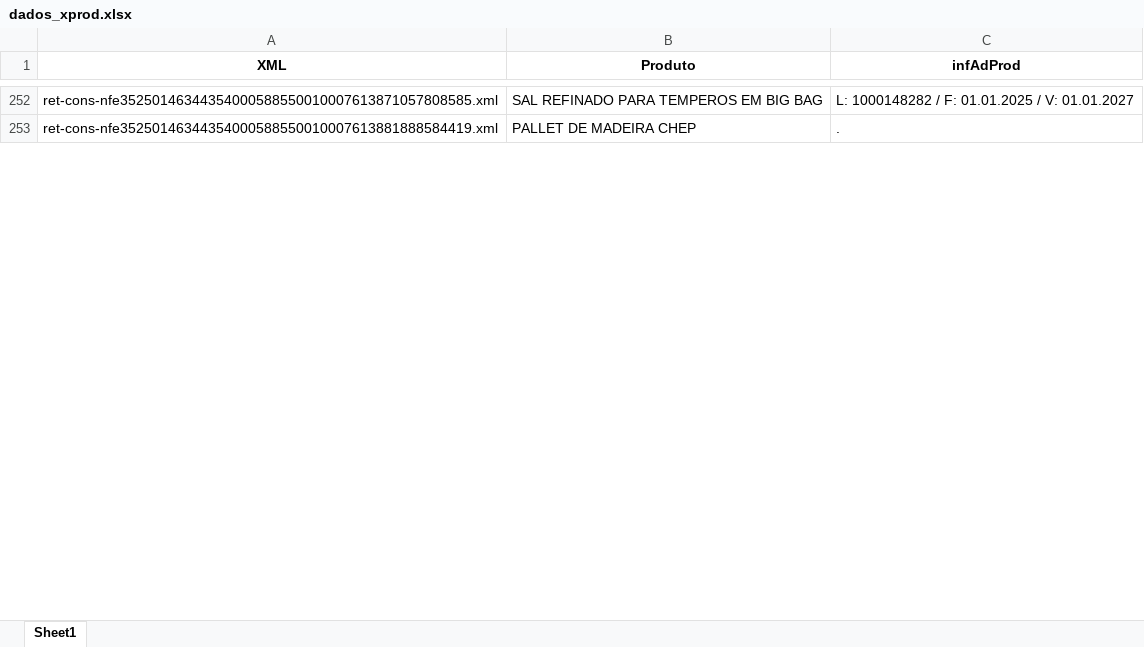
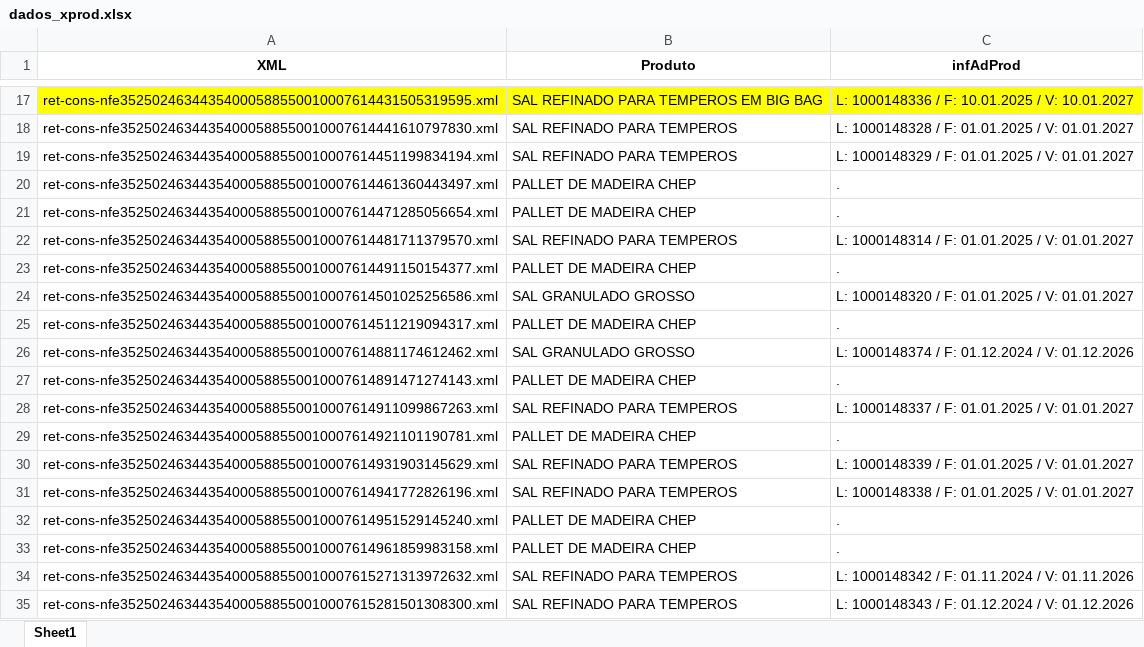
Before and after one commit to joaoPedroDaCunha/armazem_python, an Excel workbook: dados_xprod.xlsx, sheet Sheet1, drawn as a sheet; only a part is shown, gaps mark what is left out; values as stored, in another font and other column widths than the file's, no borders; addresses are those after the commit; the diff covers the shown part only; the diff names each change by its address in the sheet, - before the commit and + after, or states it on an @@ line.

Commit message:
programação para o whatsapp

```diff
--- a/dados_xprod.xlsx (sheet Sheet1)
+++ b/dados_xprod.xlsx (sheet Sheet1)
-A17 (XML): ret-cons-nfe35250146344354000588550010007613871057808585.xml
+A17 (XML): ret-cons-nfe35250246344354000588550010007614431505319595.xml
-A17:C17 fill: none
+A17:C17 fill: #FFFF00
-C17 (infAdProd): L: 1000148282 / F: 01.01.2025 / V: 01.01.2027
+C17 (infAdProd): L: 1000148336 / F: 10.01.2025 / V: 10.01.2027
+row 18: ret-cons-nfe35250246344354000588550010007614441610797830.xml | SAL REFINADO PARA TEMPEROS | L: 1000148328 / F: 01.01.2025 / V: 01.01.2027
+row 19: ret-cons-nfe35250246344354000588550010007614451199834194.xml | SAL REFINADO PARA TEMPEROS | L: 1000148329 / F: 01.01.2025 / V: 01.01.2027
+row 20: ret-cons-nfe35250246344354000588550010007614461360443497.xml | PALLET DE MADEIRA CHEP | .
+row 21: ret-cons-nfe35250246344354000588550010007614471285056654.xml | PALLET DE MADEIRA CHEP | .
+row 22: ret-cons-nfe35250246344354000588550010007614481711379570.xml | SAL REFINADO PARA TEMPEROS | L: 1000148314 / F: 01.01.2025 / V: 01.01.2027
+row 23: ret-cons-nfe35250246344354000588550010007614491150154377.xml | PALLET DE MADEIRA CHEP | .
+row 24: ret-cons-nfe35250246344354000588550010007614501025256586.xml | SAL GRANULADO GROSSO | L: 1000148320 / F: 01.01.2025 / V: 01.01.2027
+row 25: ret-cons-nfe35250246344354000588550010007614511219094317.xml | PALLET DE MADEIRA CHEP | .
+row 26: ret-cons-nfe35250246344354000588550010007614881174612462.xml | SAL GRANULADO GROSSO | L: 1000148374 / F: 01.12.2024 / V: 01.12.2026
+row 27: ret-cons-nfe35250246344354000588550010007614891471274143.xml | PALLET DE MADEIRA CHEP | .
+row 28: ret-cons-nfe35250246344354000588550010007614911099867263.xml | SAL REFINADO PARA TEMPEROS | L: 1000148337 / F: 01.01.2025 / V: 01.01.2027
+row 29: ret-cons-nfe35250246344354000588550010007614921101190781.xml | PALLET DE MADEIRA CHEP | .
+row 30: ret-cons-nfe35250246344354000588550010007614931903145629.xml | SAL REFINADO PARA TEMPEROS | L: 1000148339 / F: 01.01.2025 / V: 01.01.2027
+row 31: ret-cons-nfe35250246344354000588550010007614941772826196.xml | SAL REFINADO PARA TEMPEROS | L: 1000148338 / F: 01.01.2025 / V: 01.01.2027
+row 32: ret-cons-nfe35250246344354000588550010007614951529145240.xml | PALLET DE MADEIRA CHEP | .
-A33 (XML): ret-cons-nfe35250146344354000588550010007613881888584419.xml
+A33 (XML): ret-cons-nfe35250246344354000588550010007614961859983158.xml
+row 34: ret-cons-nfe35250246344354000588550010007615271313972632.xml | SAL REFINADO PARA TEMPEROS | L: 1000148342 / F: 01.11.2024 / V: 01.11.2026
+row 35: ret-cons-nfe35250246344354000588550010007615281501308300.xml | SAL REFINADO PARA TEMPEROS | L: 1000148343 / F: 01.12.2024 / V: 01.12.2026
```
Also changed, not shown: 89 added rows, 246 removed rows and 3 edited cells elsewhere in this sheet, dados.xlsx, 5 other files.
